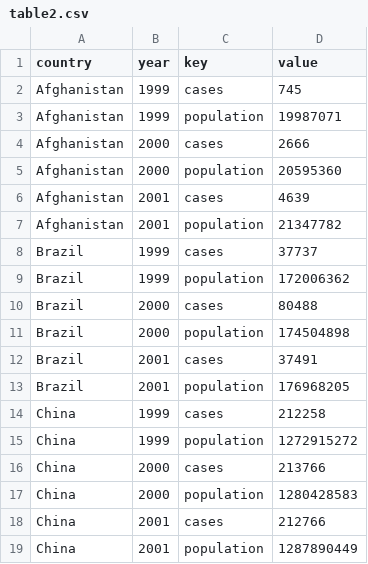
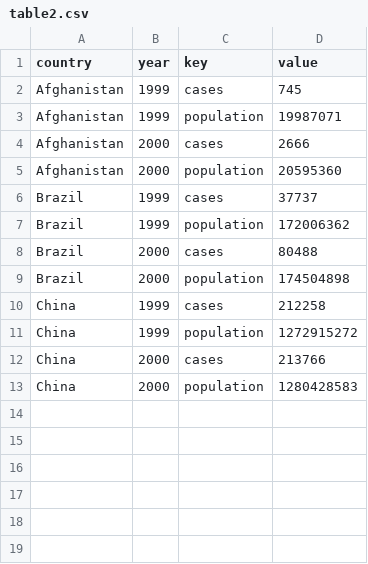
Before and after one commit to garrettgman/DSR, a CSV file: data-raw/table2.csv, drawn as a sheet.

Commit message:
trimming table data sets

```diff
--- a/data-raw/table2.csv
+++ b/data-raw/table2.csv
@@ -5,4 +5,2 @@
 "Afghanistan",2000,"population",20595360
-"Afghanistan",2001,"cases",4639
-"Afghanistan",2001,"population",21347782
 "Brazil",1999,"cases",37737
@@ -11,4 +9,2 @@
 "Brazil",2000,"population",174504898
-"Brazil",2001,"cases",37491
-"Brazil",2001,"population",176968205
 "China",1999,"cases",212258
@@ -17,3 +13 @@
 "China",2000,"population",1280428583
-"China",2001,"cases",212766
-"China",2001,"population",1287890449
```
Also changed, not shown: data-raw/table1.csv, data-raw/table3.csv, 10 other files.
